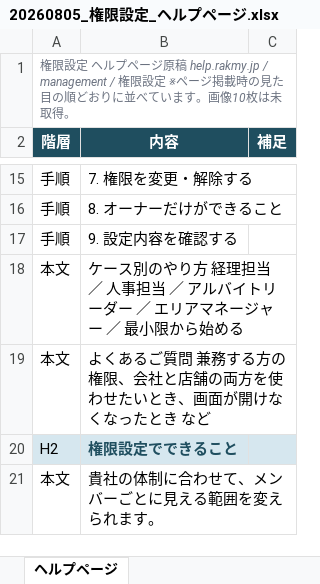
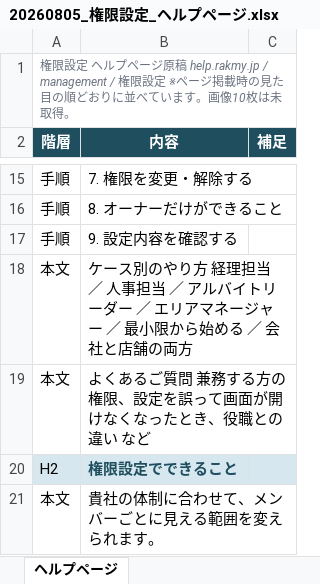
Before and after one commit to suguru789987/rakmy-permission-mock, an Excel workbook: 20260805_権限設定_ヘルプページ.xlsx, sheet ヘルプページ, drawn as a sheet; only a part is shown, gaps mark what is left out; values as stored, in another font and other column widths than the file's, no borders; the diff covers the shown part only; the diff names each change by its address in the sheet, - before the commit and + after, or states it on an @@ line.

```diff
--- a/20260805_権限設定_ヘルプページ.xlsx (sheet ヘルプページ)
+++ b/20260805_権限設定_ヘルプページ.xlsx (sheet ヘルプページ)
-B18 (内容): …ら始める
+B18 (内容): …ら始める ／ 会社と店舗の両方
-B19 (内容): …の権限、会社と店舗の両方を使わせたいとき、画面が開けなくなったとき など
+B19 (内容): …の権限、設定を誤って画面が開けなくなったとき、役職との違い など
```
Also changed, not shown: 20 added rows, 8 removed rows and 2 edited cells elsewhere in this sheet, 5 other files.
